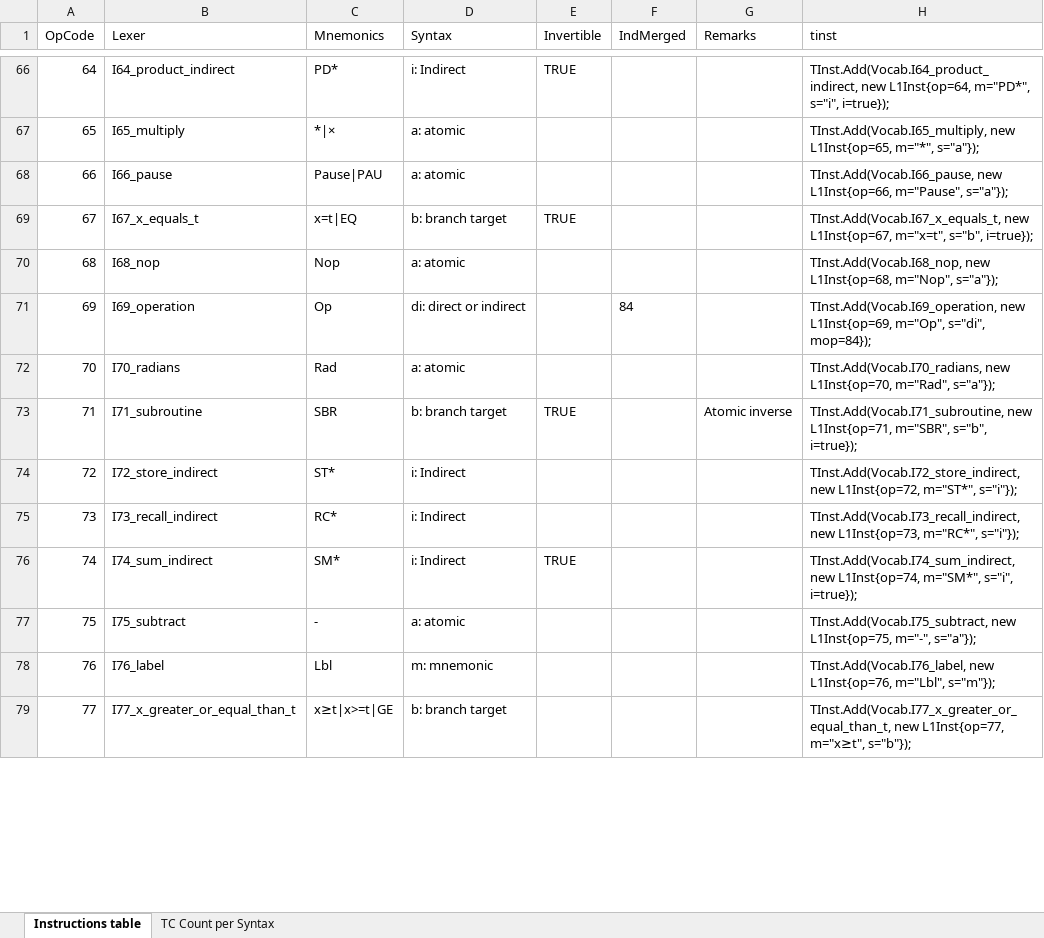
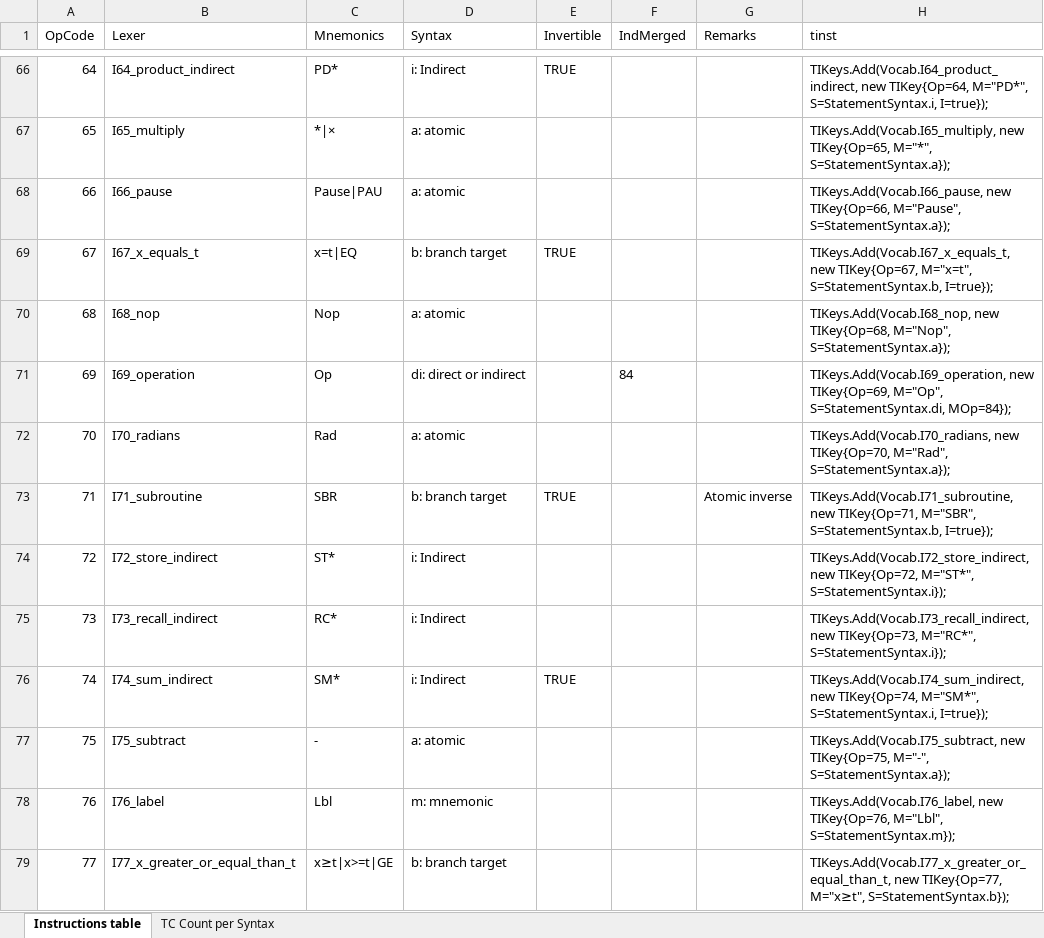
Before and after one commit to FrenchBear/Projects, an Excel workbook: 11_Grammars/Ti Docs/TI5x instructions.xlsx, sheet Instructions table, drawn as a sheet; only a part is shown, gaps mark what is left out; values as stored, in another font and other column widths than the file's, no borders; the diff covers the shown part only; the diff names each change by its address in the sheet, - before the commit and + after, or states it on an @@ line.

Commit message:
L2Parser almost good, only state dib remains to do

```diff
--- a/11_Grammars/Ti Docs/TI5x instructions.xlsx (sheet Instructions table)
+++ b/11_Grammars/Ti Docs/TI5x instructions.xlsx (sheet Instructions table)
-H66 (tinst): TInst.Add(Vocab.I64_product_indirect, new L1Inst{op=64, m="PD*", s="i", i=true});
+H66 (tinst): TIKeys.Add(Vocab.I64_product_indirect, new TIKey{Op=64, M="PD*", S=StatementSyntax.i, I=true});
-H67 (tinst): TInst.Add(Vocab.I65_multiply, new L1Inst{op=65, m="*", s="a"});
+H67 (tinst): TIKeys.Add(Vocab.I65_multiply, new TIKey{Op=65, M="*", S=StatementSyntax.a});
-H68 (tinst): TInst.Add(Vocab.I66_pause, new L1Inst{op=66, m="Pause", s="a"});
+H68 (tinst): TIKeys.Add(Vocab.I66_pause, new TIKey{Op=66, M="Pause", S=StatementSyntax.a});
-H69 (tinst): TInst.Add(Vocab.I67_x_equals_t, new L1Inst{op=67, m="x=t", s="b", i=true});
+H69 (tinst): TIKeys.Add(Vocab.I67_x_equals_t, new TIKey{Op=67, M="x=t", S=StatementSyntax.b, I=true});
-H70 (tinst): TInst.Add(Vocab.I68_nop, new L1Inst{op=68, m="Nop", s="a"});
+H70 (tinst): TIKeys.Add(Vocab.I68_nop, new TIKey{Op=68, M="Nop", S=StatementSyntax.a});
-H71 (tinst): TInst.Add(Vocab.I69_operation, new L1Inst{op=69, m="Op", s="di", mop=84});
+H71 (tinst): TIKeys.Add(Vocab.I69_operation, new TIKey{Op=69, M="Op", S=StatementSyntax.di, MOp=84});
-H72 (tinst): TInst.Add(Vocab.I70_radians, new L1Inst{op=70, m="Rad", s="a"});
+H72 (tinst): TIKeys.Add(Vocab.I70_radians, new TIKey{Op=70, M="Rad", S=StatementSyntax.a});
-H73 (tinst): TInst.Add(Vocab.I71_subroutine, new L1Inst{op=71, m="SBR", s="b", i=true});
+H73 (tinst): TIKeys.Add(Vocab.I71_subroutine, new TIKey{Op=71, M="SBR", S=StatementSyntax.b, I=true});
-H74 (tinst): TInst.Add(Vocab.I72_store_indirect, new L1Inst{op=72, m="ST*", s="i"});
+H74 (tinst): TIKeys.Add(Vocab.I72_store_indirect, new TIKey{Op=72, M="ST*", S=StatementSyntax.i});
-H75 (tinst): TInst.Add(Vocab.I73_recall_indirect, new L1Inst{op=73, m="RC*", s="i"});
+H75 (tinst): TIKeys.Add(Vocab.I73_recall_indirect, new TIKey{Op=73, M="RC*", S=StatementSyntax.i});
-H76 (tinst): TInst.Add(Vocab.I74_sum_indirect, new L1Inst{op=74, m="SM*", s="i", i=true});
+H76 (tinst): TIKeys.Add(Vocab.I74_sum_indirect, new TIKey{Op=74, M="SM*", S=StatementSyntax.i, I=true});
-H77 (tinst): TInst.Add(Vocab.I75_subtract, new L1Inst{op=75, m="-", s="a"});
+H77 (tinst): TIKeys.Add(Vocab.I75_subtract, new TIKey{Op=75, M="-", S=StatementSyntax.a});
-H78 (tinst): TInst.Add(Vocab.I76_label, new L1Inst{op=76, m="Lbl", s="m"});
+H78 (tinst): TIKeys.Add(Vocab.I76_label, new TIKey{Op=76, M="Lbl", S=StatementSyntax.m});
-H79 (tinst): TInst.Add(Vocab.I77_x_greater_or_equal_than_t, new L1Inst{op=77, m="x≥t", s="b"});
+H79 (tinst): TIKeys.Add(Vocab.I77_x_greater_or_equal_than_t, new TIKey{Op=77, M="x≥t", S=StatementSyntax.b});
```
Also changed, not shown: 71 edited cells elsewhere in this sheet, formulas that keep their value, 4 other files.
